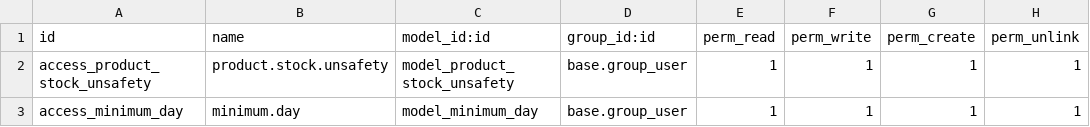
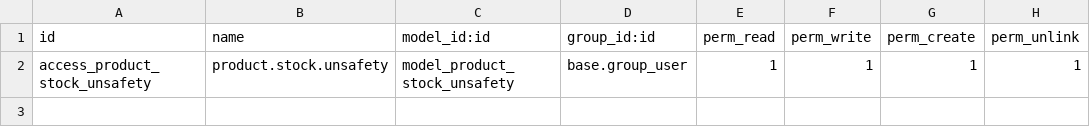
Before and after one commit to Pexego/PXGO_00049_2013_PCG, a CSV file: project-addons/product_stock_unsafety/security/ir.model.access.csv, drawn as a sheet; the diff names each change by its address in the sheet, - before the commit and + after, or states it on an @@ line.

Commit message:
[IMP] MIgrados los módulo de product_stock_unsafety y stock_available_multicompany

```diff
--- a/project-addons/product_stock_unsafety/security/ir.model.access.csv
+++ b/project-addons/product_stock_unsafety/security/ir.model.access.csv
-row 3: access_minimum_day | minimum.day | model_minimum_day | base.group_user | 1 | 1 | 1 | 1
```
Also changed, not shown: 38 other files.
